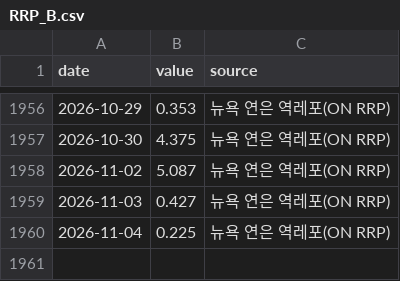
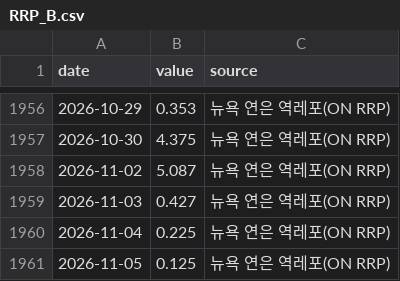
Before and after one commit to dobakinn-9/MKFlow, a CSV file: market-flow/data/us/RRP_B.csv, drawn as a sheet; only a part is shown, gaps mark what is left out; the diff names each change by its address in the sheet, - before the commit and + after, or states it on an @@ line.

```diff
--- a/market-flow/data/us/RRP_B.csv
+++ b/market-flow/data/us/RRP_B.csv
+row 1961: 2026-11-05 | 0.125 | 뉴욕 연은 역레포(ON RRP)
```
Also changed, not shown: market-flow/data/us/ICSA.csv, market-flow/data/us/T10YIE.csv, 3 other files.
